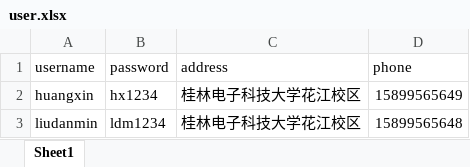
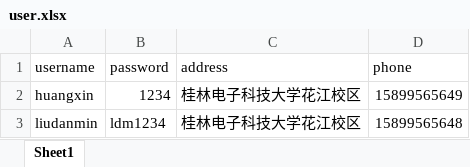
Before and after one commit to Chengenchao/CmdShop, an Excel workbook: src/user.xlsx, sheet Sheet1, drawn as a sheet; values as stored, in another font and other column widths than the file's, no borders; the diff names each change by its address in the sheet, - before the commit and + after, or states it on an @@ line.

```diff
--- a/src/user.xlsx (sheet Sheet1)
+++ b/src/user.xlsx (sheet Sheet1)
-B2 (password): hx1234
+B2 (password): 1234
```
Also changed, not shown: 3 other files.
